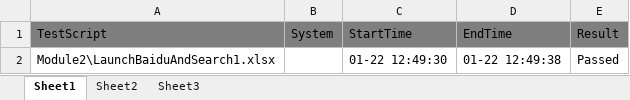
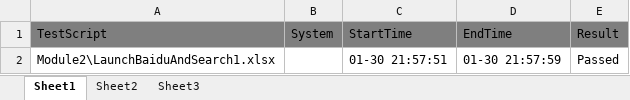
Before and after one commit to xuanyuanchl/AutomationFrameworks, an Excel workbook: SeleniumPythonFramework/src/TestPlan/Plan1.xlsx, sheet Sheet1, drawn as a sheet; values as stored, in another font and other column widths than the file's, no borders; the diff names each change by its address in the sheet, - before the commit and + after, or states it on an @@ line.

```diff
--- a/SeleniumPythonFramework/src/TestPlan/Plan1.xlsx (sheet Sheet1)
+++ b/SeleniumPythonFramework/src/TestPlan/Plan1.xlsx (sheet Sheet1)
-C2: 01-22 12:49:30
+C2: 01-30 21:57:51
-D2: 01-22 12:49:38
+D2: 01-30 21:57:59
```
Also changed, not shown: SeleniumPythonFramework/src/TestScript/Module2/LaunchBaiduAndSearch1.xlsx, SeleniumPythonFramework/src/TestScript/Module2/LaunchBaiduAndSearch1/Login1.xlsx, 11 other files.
